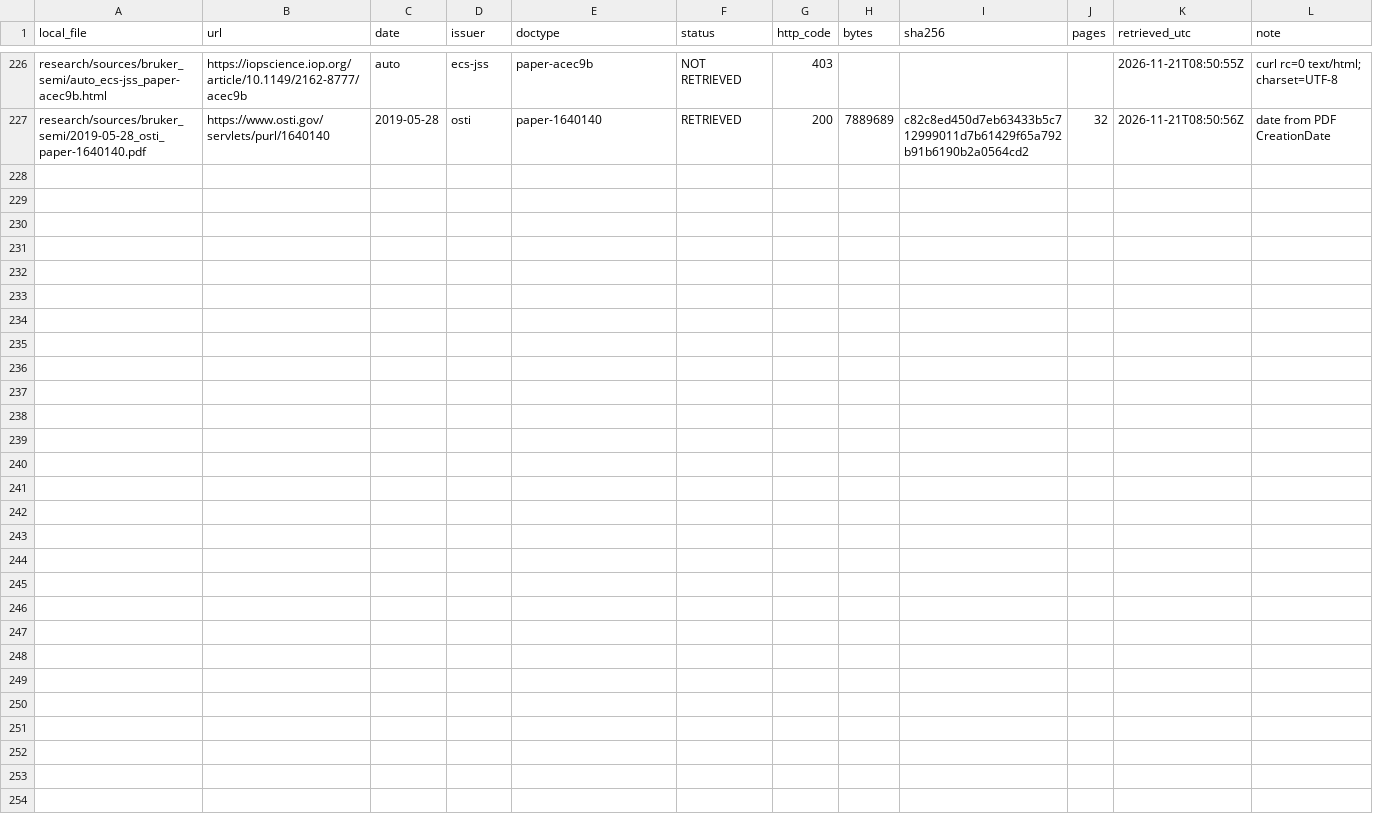
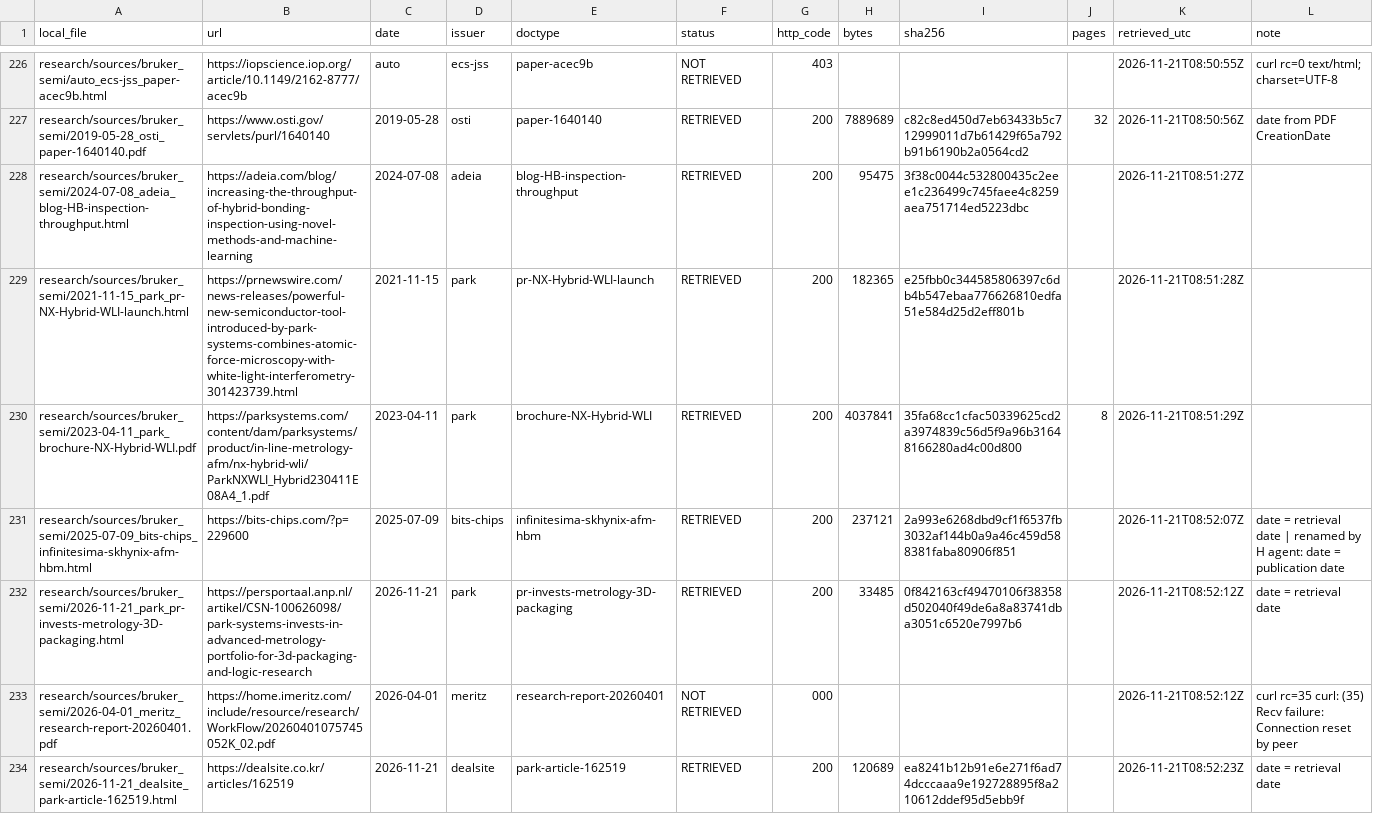
Before and after one commit to chuckylulu/gitTest, a CSV file: research/sources/bruker_semi/_manifest.csv, drawn as a sheet; only a part is shown, gaps mark what is left out; the diff covers the shown part only.

```diff
--- a/research/sources/bruker_semi/_manifest.csv
+++ b/research/sources/bruker_semi/_manifest.csv
@@ -227 +227,8 @@ research/sources/bruker_semi/auto_ecs-jss_paper-acec9b.html,https://iopscience.i
 research/sources/bruker_semi/2019-05-28_osti_paper-1640140.pdf,https://www.osti.gov/servlets/purl/1640140,2019-05-28,osti,paper-1640140,RETRIEVED,200,7889689,c82c8ed450d7eb63433b5c712999011d7b61429f65a792b91b6190b2a0564cd2,32,2026-11-21T08:50:56Z,date from PDF CreationDate
+research/sources/bruker_semi/2024-07-08_adeia_blog-HB-inspection-throughput.html,https://adeia.com/blog/increasing-the-throughput-of-hybrid-bonding-inspection-using-novel-methods-and-machine-learning,2024-07-08,adeia,blog-HB-inspection-throughput,RETRIEVED,200,95475,3f38c0044c532800435c2eee1c236499c745faee4c8259aea751714ed5223dbc,,2026-11-21T08:51:27Z,
+research/sources/bruker_semi/2021-11-15_park_pr-NX-Hybrid-WLI-launch.html,https://prnewswire.com/news-releases/powerful-new-semiconductor-tool-introduced-by-park-systems-combines-atomic-force-microscopy-with-white-light-interferometry-301423739.html,2021-11-15,park,pr-NX-Hybrid-WLI-launch,RETRIEVED,200,182365,e25fbb0c344585806397c6db4b547ebaa776626810edfa51e584d25d2eff801b,,2026-11-21T08:51:28Z,
+research/sources/bruker_semi/2023-04-11_park_brochure-NX-Hybrid-WLI.pdf,https://parksystems.com/content/dam/parksystems/product/in-line-metrology-afm/nx-hybrid-wli/ParkNXWLI_Hybrid230411E08A4_1.pdf,2023-04-11,park,brochure-NX-Hybrid-WLI,RETRIEVED,200,4037841,35fa68cc1cfac50339625cd2a3974839c56d5f9a96b31648166280ad4c00d800,8,2026-11-21T08:51:29Z,
+research/sources/bruker_semi/2025-07-09_bits-chips_infinitesima-skhynix-afm-hbm.html,https://bits-chips.com/?p=229600,2025-07-09,bits-chips,infinitesima-skhynix-afm-hbm,RETRIEVED,200,237121,2a993e6268dbd9cf1f6537fb3032af144b0a9a46c459d588381faba80906f851,,2026-11-21T08:52:07Z,date = retrieval date | renamed by H agent: date = publication date
+research/sources/bruker_semi/2026-11-21_park_pr-invests-metrology-3D-packaging.html,https://persportaal.anp.nl/artikel/CSN-100626098/park-systems-invests-in-advanced-metrology-portfolio-for-3d-packaging-and-logic-research,2026-11-21,park,pr-invests-metrology-3D-packaging,RETRIEVED,200,33485,0f842163cf49470106f38358d502040f49de6a8a83741dba3051c6520e7997b6,,2026-11-21T08:52:12Z,date = retrieval date
+research/sources/bruker_semi/2026-04-01_meritz_research-report-20260401.pdf,https://home.imeritz.com/include/resource/research/WorkFlow/20260401075745052K_02.pdf,2026-04-01,meritz,research-report-20260401,NOT RETRIEVED,000,,,,2026-11-21T08:52:12Z,curl rc=35  curl: (35) Recv failure: Connection reset by peer
+research/sources/bruker_semi/2026-11-21_dealsite_park-article-162519.html,https://dealsite.co.kr/articles/162519,2026-11-21,dealsite,park-article-162519,RETRIEVED,200,120689,ea8241b12b91e6e271f6ad74dcccaaa9e192728895f8a210612ddef95d5ebb9f,,2026-11-21T08:52:23Z,date = retrieval date
```
Also changed, not shown: 6 added rows and 21 edited cells elsewhere in this file, 41 other files.
